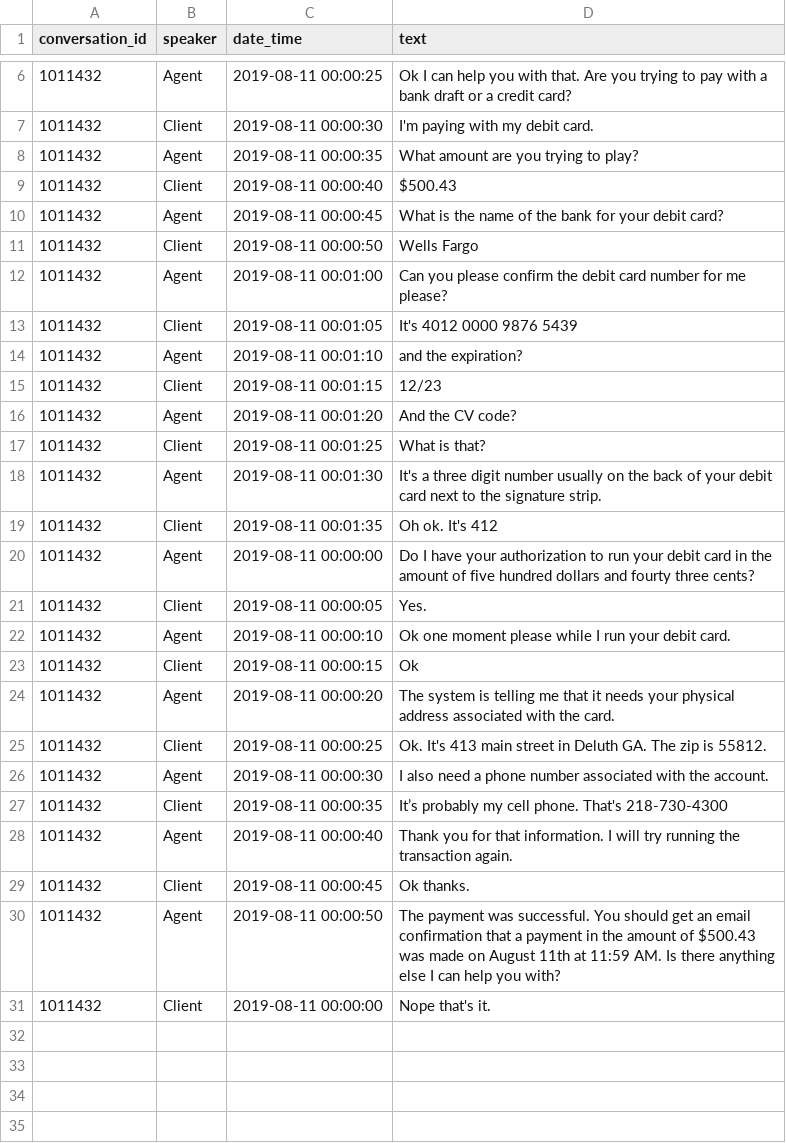
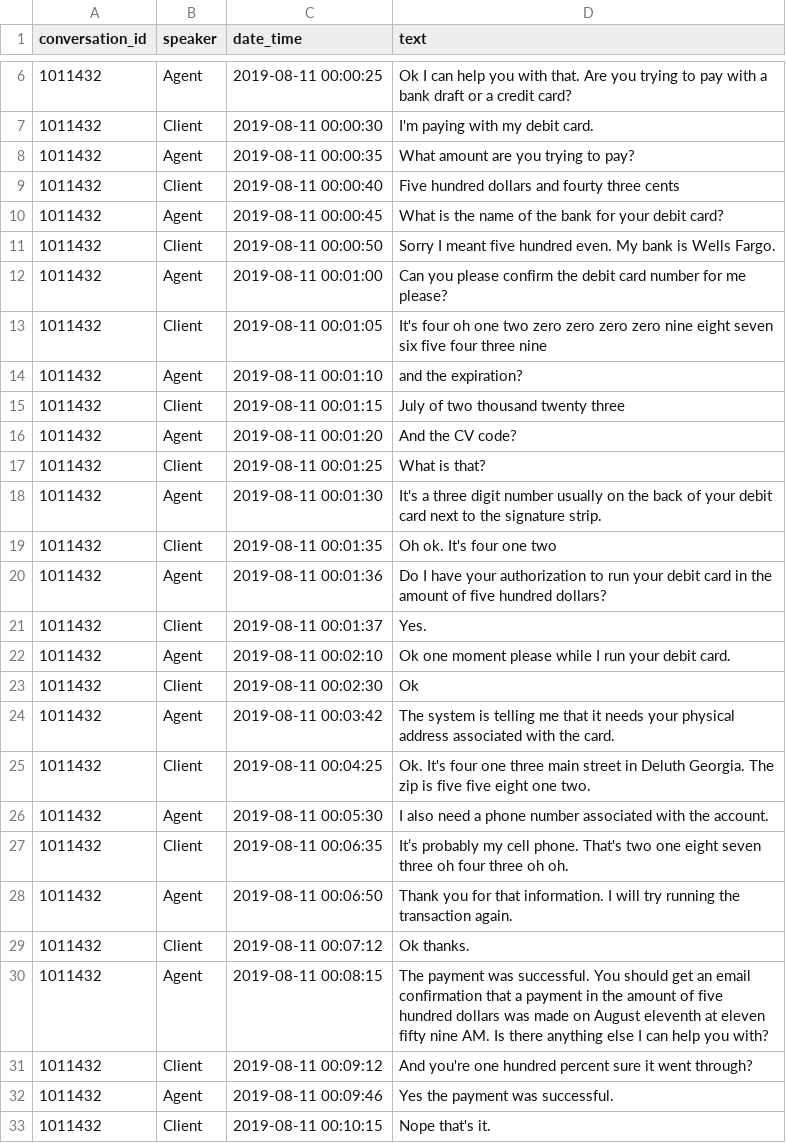
Before and after one commit to eisenzopf/redactomatic, a CSV file: data/sample_data_voice.csv, drawn as a sheet; only a part is shown, gaps mark what is left out.

Commit message:
Added sample voice transcription file in data/ directory called sample_data_voice.csv

```diff
--- a/data/sample_data_voice.csv
+++ b/data/sample_data_voice.csv
@@ -7,10 +7,10 @@
 1011432,Client,2019-08-11 00:00:30,I'm paying with my debit card.
-1011432,Agent,2019-08-11 00:00:35,What amount are you trying to play?
-1011432,Client,2019-08-11 00:00:40,$500.43
+1011432,Agent,2019-08-11 00:00:35,What amount are you trying to pay?
+1011432,Client,2019-08-11 00:00:40,Five hundred dollars and fourty three cents
 1011432,Agent,2019-08-11 00:00:45,What is the name of the bank for your debit card?
-1011432,Client,2019-08-11 00:00:50,Wells Fargo
+1011432,Client,2019-08-11 00:00:50,Sorry I meant five hundred even. My bank is Wells Fargo.
 1011432,Agent,2019-08-11 00:01:00,Can you please confirm the debit card number for me please?
-1011432,Client,2019-08-11 00:01:05,It's 4012 0000 9876 5439
+1011432,Client,2019-08-11 00:01:05,It's four oh one two zero zero zero zero nine eight seven six five four three nine
 1011432,Agent,2019-08-11 00:01:10,and the expiration?
-1011432,Client,2019-08-11 00:01:15,12/23
+1011432,Client,2019-08-11 00:01:15,July of two thousand twenty three
 1011432,Agent,2019-08-11 00:01:20,And the CV code?
@@ -18,14 +18,16 @@
 1011432,Agent,2019-08-11 00:01:30,It's a three digit number usually on the back of your debit card next to the signature strip.
-1011432,Client,2019-08-11 00:01:35,Oh ok. It's 412
-1011432,Agent,2019-08-11 00:00:00,Do I have your authorization to run your debit card in the amount of five hundred dollars and fourty three cents?
-1011432,Client,2019-08-11 00:00:05,Yes.
-1011432,Agent,2019-08-11 00:00:10,Ok one moment please while I run your debit card.
-1011432,Client,2019-08-11 00:00:15,Ok
-1011432,Agent,2019-08-11 00:00:20,The system is telling me that it needs your physical address associated with the card.
-1011432,Client,2019-08-11 00:00:25,Ok. It's 413 main street in Deluth GA. The zip is 55812.
-1011432,Agent,2019-08-11 00:00:30,I also need a phone number associated with the account.
-1011432,Client,2019-08-11 00:00:35,It’s probably my cell phone. That's 218-730-4300
-1011432,Agent,2019-08-11 00:00:40,Thank you for that information. I will try running the transaction again.
-1011432,Client,2019-08-11 00:00:45,Ok thanks.
-1011432,Agent,2019-08-11 00:00:50,The payment was successful. You should get an email confirmation that a payment in the amount of $500.43 was made on August 11th at 11:59 AM. Is there anything else I can help you with?
-1011432,Client,2019-08-11 00:00:00,Nope that's it.
+1011432,Client,2019-08-11 00:01:35,Oh ok. It's four one two
+1011432,Agent,2019-08-11 00:01:36,Do I have your authorization to run your debit card in the amount of five hundred dollars?
+1011432,Client,2019-08-11 00:01:37,Yes.
+1011432,Agent,2019-08-11 00:02:10,Ok one moment please while I run your debit card.
+1011432,Client,2019-08-11 00:02:30,Ok
+1011432,Agent,2019-08-11 00:03:42,The system is telling me that it needs your physical address associated with the card.
+1011432,Client,2019-08-11 00:04:25,Ok. It's four one three main street in Deluth Georgia. The zip is five five eight one two.
+1011432,Agent,2019-08-11 00:05:30,I also need a phone number associated with the account.
+1011432,Client,2019-08-11 00:06:35,It’s probably my cell phone. That's two one eight seven three oh four three oh oh.
+1011432,Agent,2019-08-11 00:06:50,Thank you for that information. I will try running the transaction again.
+1011432,Client,2019-08-11 00:07:12,Ok thanks.
+1011432,Agent,2019-08-11 00:08:15,The payment was successful. You should get an email confirmation that a payment in the amount of five hundred dollars was made on August eleventh at eleven fifty nine AM. Is there anything else I can help you with?
+1011432,Client,2019-08-11 00:09:12,And you're one hundred percent sure it went through?
+1011432,Agent,2019-08-11 00:09:46,Yes the payment was successful.
+1011432,Client,2019-08-11 00:10:15,Nope that's it.
```
